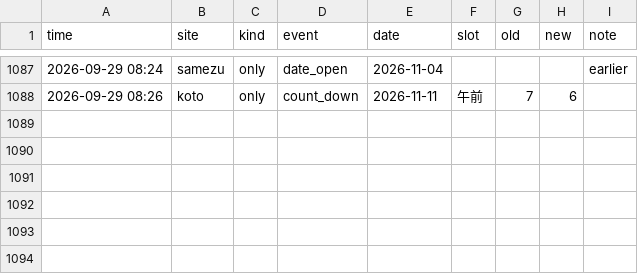
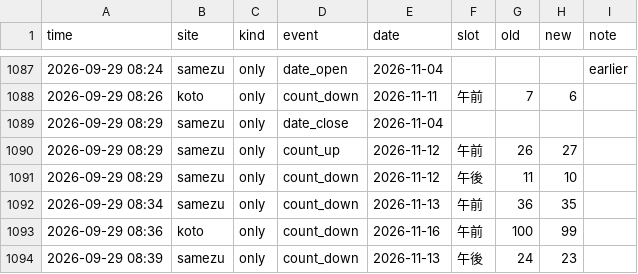
Before and after one commit to Juno264/menkyo-watch, a CSV file: data/events.csv, drawn as a sheet; only a part is shown, gaps mark what is left out.

```diff
--- a/data/events.csv
+++ b/data/events.csv
@@ -1088 +1088,7 @@ time,site,kind,event,date,slot,old,new,note
 2026-09-29 08:26,koto,only,count_down,2026-11-11,午前,7,6,
+2026-09-29 08:29,samezu,only,date_close,2026-11-04,,,,
+2026-09-29 08:29,samezu,only,count_up,2026-11-12,午前,26,27,
+2026-09-29 08:29,samezu,only,count_down,2026-11-12,午後,11,10,
+2026-09-29 08:34,samezu,only,count_down,2026-11-13,午前,36,35,
+2026-09-29 08:36,koto,only,count_down,2026-11-16,午前,100,99,
+2026-09-29 08:39,samezu,only,count_down,2026-11-13,午後,24,23,
```
Also changed, not shown: data/cache.csv, data/scans.csv, 1 other file.
